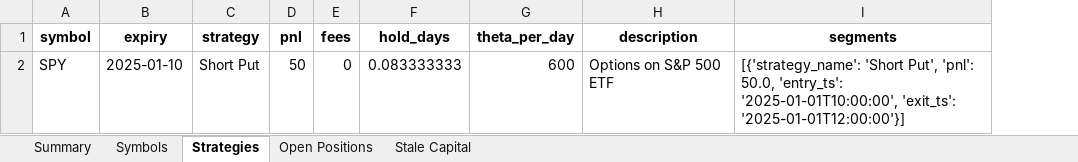
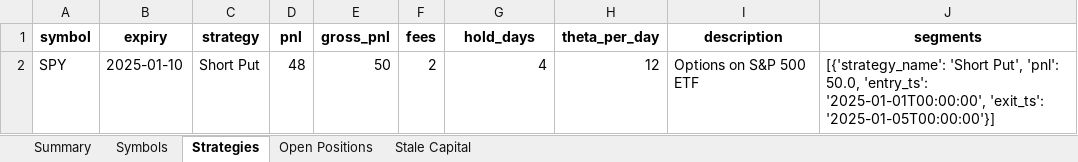
Before and after one commit to Ramkumar78/OptionThetaRisk, an Excel workbook: out/report.xlsx, sheet Strategies, drawn as a sheet; values as stored, in another font and other column widths than the file's, no borders; addresses are those after the commit; the diff names each change by its address in the sheet, - before the commit and + after, or states it on an @@ line.

```diff
--- a/out/report.xlsx (sheet Strategies)
+++ b/out/report.xlsx (sheet Strategies)
+column E (gross_pnl), row 2: 50
-D2 (pnl): 50
+D2 (pnl): 48
-F2 (fees): 0
+F2 (fees): 2
-G2 (hold_days): 0.083333333
+G2 (hold_days): 4
-H2 (theta_per_day): 600
+H2 (theta_per_day): 12
-J2 (segments): …50.0, 'entry_ts': '2025-01-01T10:00:00', 'exit_ts': '2025-01-01T12:00:00'}]
+J2 (segments): …50.0, 'entry_ts': '2025-01-01T00:00:00', 'exit_ts': '2025-01-05T00:00:00'}]
```
Also changed, not shown: sheet Summary, sheet Symbols, 12 other files.
